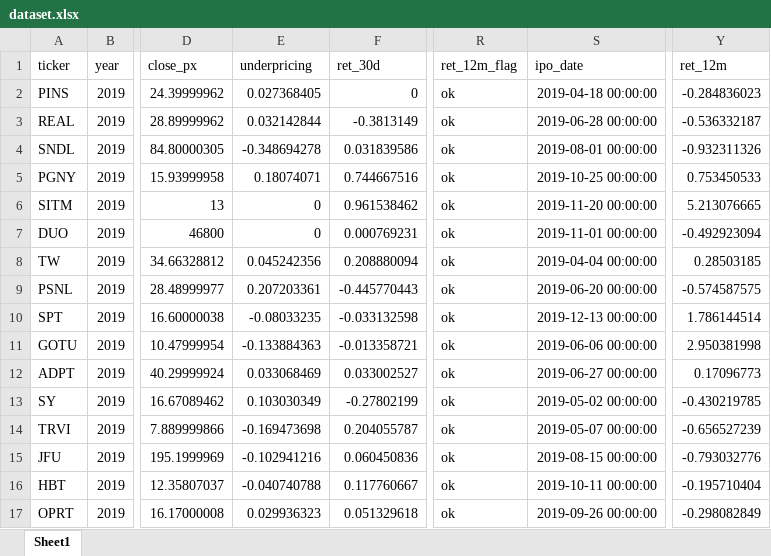
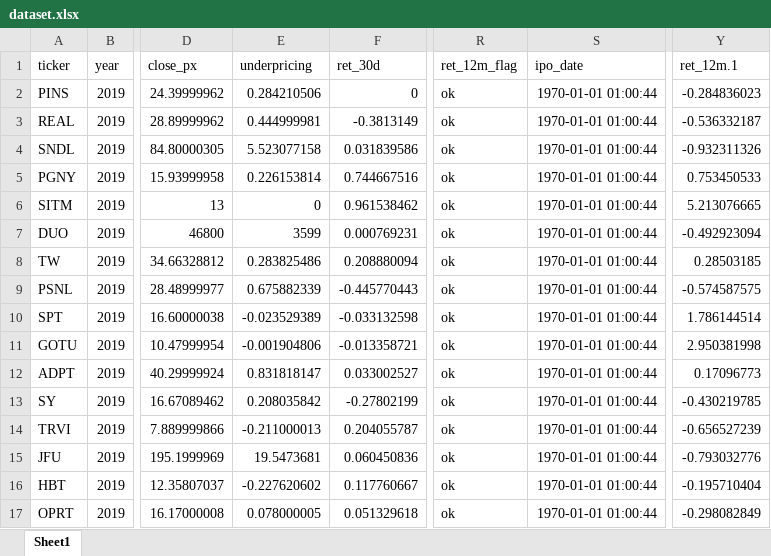
Before and after one commit to Dmkn78/IPO, an Excel workbook: data/dataset.xlsx, sheet Sheet1, drawn as a sheet; only a part is shown, gaps mark what is left out; values as stored, in another font and other column widths than the file's, no borders; the diff covers the shown part only; the diff names each change by its address in the sheet, - before the commit and + after, or states it on an @@ line.

```diff
--- a/data/dataset.xlsx (sheet Sheet1)
+++ b/data/dataset.xlsx (sheet Sheet1)
-Y1: ret_12m
+Y1: ret_12m.1
-E2 (underpricing): 0.027368405
+E2 (underpricing): 0.284210506
-S2 (ipo_date): 2019-04-18 00:00:00
+S2 (ipo_date): 1970-01-01 01:00:44
-E3 (underpricing): 0.032142844
+E3 (underpricing): 0.444999981
-S3 (ipo_date): 2019-06-28 00:00:00
+S3 (ipo_date): 1970-01-01 01:00:44
-E4 (underpricing): -0.348694278
+E4 (underpricing): 5.523077158
-S4 (ipo_date): 2019-08-01 00:00:00
+S4 (ipo_date): 1970-01-01 01:00:44
-E5 (underpricing): 0.18074071
+E5 (underpricing): 0.226153814
-S5 (ipo_date): 2019-10-25 00:00:00
+S5 (ipo_date): 1970-01-01 01:00:44
-S6 (ipo_date): 2019-11-20 00:00:00
+S6 (ipo_date): 1970-01-01 01:00:44
-E7 (underpricing): 0
+E7 (underpricing): 3599
-S7 (ipo_date): 2019-11-01 00:00:00
+S7 (ipo_date): 1970-01-01 01:00:44
-E8 (underpricing): 0.045242356
+E8 (underpricing): 0.283825486
-S8 (ipo_date): 2019-04-04 00:00:00
+S8 (ipo_date): 1970-01-01 01:00:44
-E9 (underpricing): 0.207203361
+E9 (underpricing): 0.675882339
-S9 (ipo_date): 2019-06-20 00:00:00
+S9 (ipo_date): 1970-01-01 01:00:44
-E10 (underpricing): -0.08033235
+E10 (underpricing): -0.023529389
-S10 (ipo_date): 2019-12-13 00:00:00
+S10 (ipo_date): 1970-01-01 01:00:44
-E11 (underpricing): -0.133884363
+E11 (underpricing): -0.001904806
-S11 (ipo_date): 2019-06-06 00:00:00
+S11 (ipo_date): 1970-01-01 01:00:44
-E12 (underpricing): 0.033068469
+E12 (underpricing): 0.831818147
-S12 (ipo_date): 2019-06-27 00:00:00
+S12 (ipo_date): 1970-01-01 01:00:44
-E13 (underpricing): 0.103030349
+E13 (underpricing): 0.208035842
-S13 (ipo_date): 2019-05-02 00:00:00
+S13 (ipo_date): 1970-01-01 01:00:44
-E14 (underpricing): -0.169473698
+E14 (underpricing): -0.211000013
-S14 (ipo_date): 2019-05-07 00:00:00
+S14 (ipo_date): 1970-01-01 01:00:44
-E15 (underpricing): -0.102941216
+E15 (underpricing): 19.5473681
-S15 (ipo_date): 2019-08-15 00:00:00
+S15 (ipo_date): 1970-01-01 01:00:44
-E16 (underpricing): -0.040740788
+E16 (underpricing): -0.227620602
-S16 (ipo_date): 2019-10-11 00:00:00
+S16 (ipo_date): 1970-01-01 01:00:44
-E17 (underpricing): 0.029936323
+E17 (underpricing): 0.078000005
-S17 (ipo_date): 2019-09-26 00:00:00
+S17 (ipo_date): 1970-01-01 01:00:44
```
Also changed, not shown: 769 edited cells elsewhere in this sheet, 3 other files.
